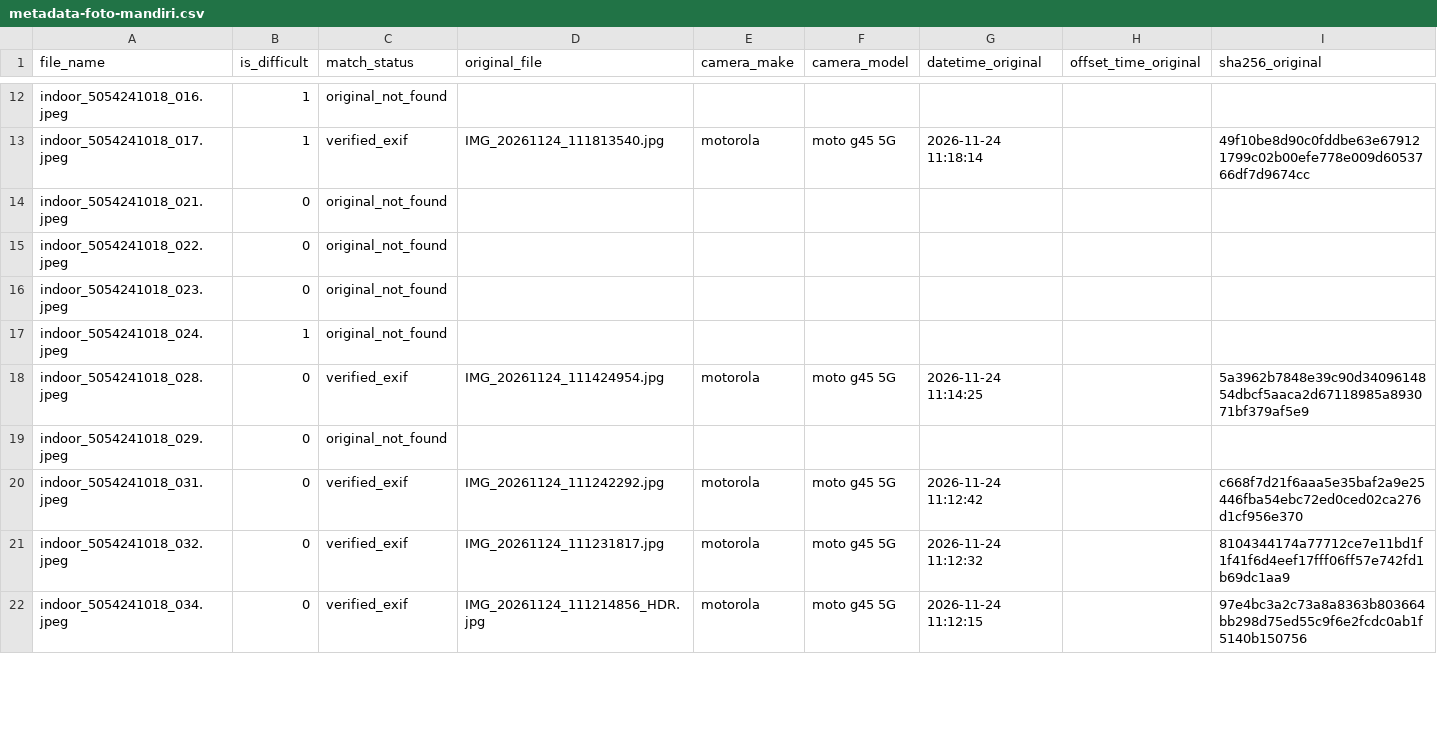
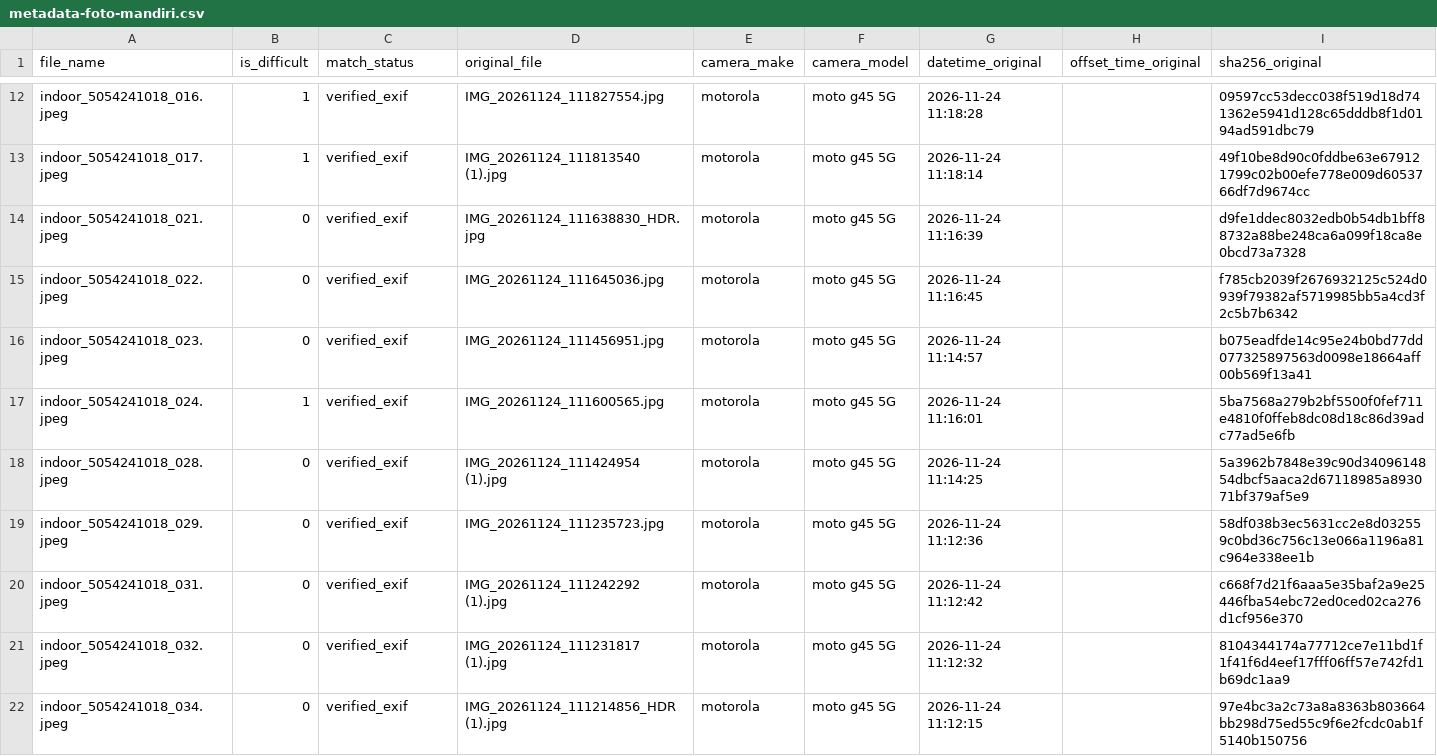
Before and after one commit to KuliahFarhan/Computer_Vision_Tugas-Evaluasi-CPMK-3-, a CSV file: evidence/metadata-foto-mandiri.csv, drawn as a sheet; only a part is shown, gaps mark what is left out; the diff covers the shown part only; the diff names each change by its address in the sheet, - before the commit and + after, or states it on an @@ line.

Commit message:
docs: finalize CPMK 3 report and verify all photo EXIF

```diff
--- a/evidence/metadata-foto-mandiri.csv
+++ b/evidence/metadata-foto-mandiri.csv
-C12 (match_status): original_not_found
+C12 (match_status): verified_exif
-D12 (original_file): (empty)
+D12 (original_file): IMG_20261124_111827554.jpg
-E12 (camera_make): (empty)
+E12 (camera_make): motorola
-F12 (camera_model): (empty)
+F12 (camera_model): moto g45 5G
-G12 (datetime_original): (empty)
+G12 (datetime_original): 2026-11-24 11:18:28
-I12 (sha256_original): (empty)
+I12 (sha256_original): 09597cc53decc038f519d18d741362e5941d128c65dddb8f1d0194ad591dbc79
-D13 (original_file): IMG_20261124_111813540.jpg
+D13 (original_file): IMG_20261124_111813540 (1).jpg
-C14:C17 (match_status): original_not_found
+C14:C17 (match_status): verified_exif
-D14 (original_file): (empty)
+D14 (original_file): IMG_20261124_111638830_HDR.jpg
-E14:E17 (camera_make): (empty)
+E14:E17 (camera_make): motorola
-F14:F17 (camera_model): (empty)
+F14:F17 (camera_model): moto g45 5G
-G14 (datetime_original): (empty)
+G14 (datetime_original): 2026-11-24 11:16:39
-I14 (sha256_original): (empty)
+I14 (sha256_original): d9fe1ddec8032edb0b54db1bff88732a88be248ca6a099f18ca8e0bcd73a7328
-D15 (original_file): (empty)
+D15 (original_file): IMG_20261124_111645036.jpg
-G15 (datetime_original): (empty)
+G15 (datetime_original): 2026-11-24 11:16:45
-I15 (sha256_original): (empty)
+I15 (sha256_original): f785cb2039f2676932125c524d0939f79382af5719985bb5a4cd3f2c5b7b6342
-D16 (original_file): (empty)
+D16 (original_file): IMG_20261124_111456951.jpg
-G16 (datetime_original): (empty)
+G16 (datetime_original): 2026-11-24 11:14:57
-I16 (sha256_original): (empty)
+I16 (sha256_original): b075eadfde14c95e24b0bd77dd077325897563d0098e18664aff00b569f13a41
-D17 (original_file): (empty)
+D17 (original_file): IMG_20261124_111600565.jpg
-G17 (datetime_original): (empty)
+G17 (datetime_original): 2026-11-24 11:16:01
-I17 (sha256_original): (empty)
+I17 (sha256_original): 5ba7568a279b2bf5500f0fef711e4810f0ffeb8dc08d18c86d39adc77ad5e6fb
-D18 (original_file): IMG_20261124_111424954.jpg
+D18 (original_file): IMG_20261124_111424954 (1).jpg
-C19 (match_status): original_not_found
+C19 (match_status): verified_exif
-D19 (original_file): (empty)
+D19 (original_file): IMG_20261124_111235723.jpg
-E19 (camera_make): (empty)
+E19 (camera_make): motorola
-F19 (camera_model): (empty)
+F19 (camera_model): moto g45 5G
-G19 (datetime_original): (empty)
+G19 (datetime_original): 2026-11-24 11:12:36
-I19 (sha256_original): (empty)
+I19 (sha256_original): 58df038b3ec5631cc2e8d032559c0bd36c756c13e066a1196a81c964e338ee1b
-D20 (original_file): IMG_20261124_111242292.jpg
+D20 (original_file): IMG_20261124_111242292 (1).jpg
-D21 (original_file): IMG_20261124_111231817.jpg
+D21 (original_file): IMG_20261124_111231817 (1).jpg
-D22 (original_file): IMG_20261124_111214856_HDR.jpg
+D22 (original_file): IMG_20261124_111214856_HDR (1).jpg
```
Also changed, not shown: 74 edited cells elsewhere in this file, 6 other files.
